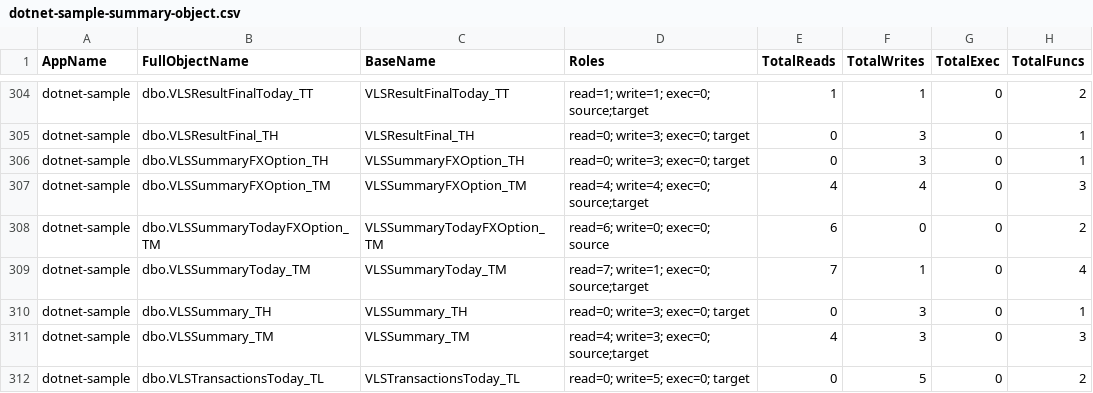
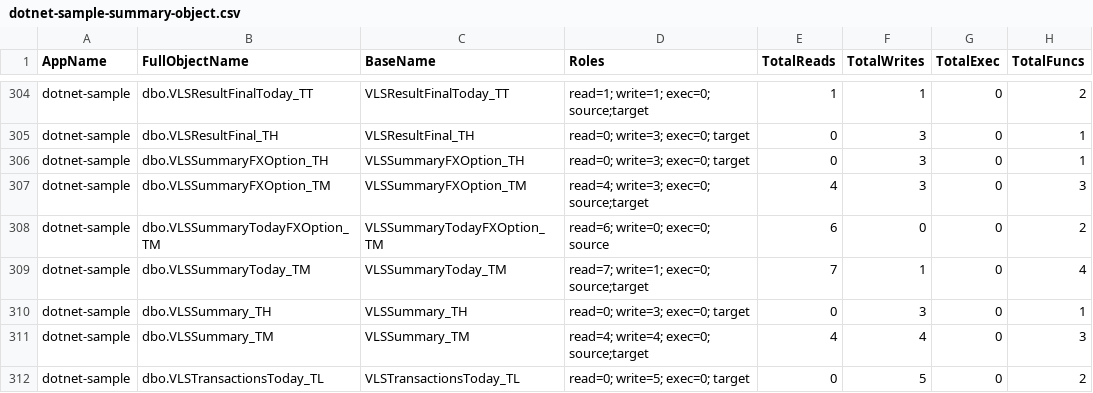
Before and after one commit to alkahfi6/code_sql_scan, a CSV file: out_regress/dotnet-sample-summary-object.csv, drawn as a sheet; only a part is shown, gaps mark what is left out; the diff covers the shown part only; the diff names each change by its address in the sheet, - before the commit and + after, or states it on an @@ line.

```diff
--- a/out_regress/dotnet-sample-summary-object.csv
+++ b/out_regress/dotnet-sample-summary-object.csv
-D307 (Roles): read=4; write=4; exec=0; source;target
+D307 (Roles): read=4; write=3; exec=0; source;target
-F307 (TotalWrites): 4
+F307 (TotalWrites): 3
-D311 (Roles): read=4; write=3; exec=0; source;target
+D311 (Roles): read=4; write=4; exec=0; source;target
-F311 (TotalWrites): 3
+F311 (TotalWrites): 4
```
Also changed, not shown: 23 edited cells elsewhere in this file, out_regress/dotnet-sample-object.csv, out_regress/dotnet-sample-summary-form.csv, 3 other files.
